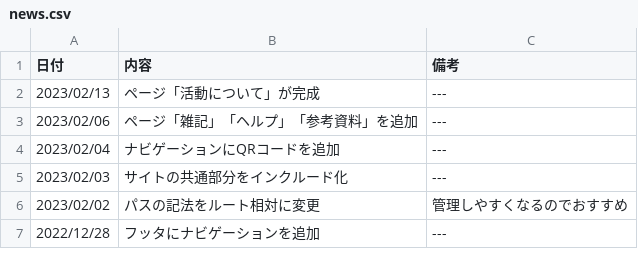
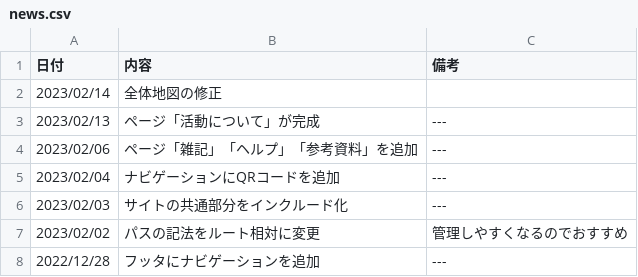
Before and after one commit to splaika135/NITAC_map, a CSV file: news.csv, drawn as a sheet; only a part is shown.

Commit message:
Update news.csv

```diff
--- a/news.csv
+++ b/news.csv
@@ -1,2 +1,3 @@
 日付,内容,備考
+2023/02/14,全体地図の修正
 2023/02/13,ページ「活動について」が完成,---
```
